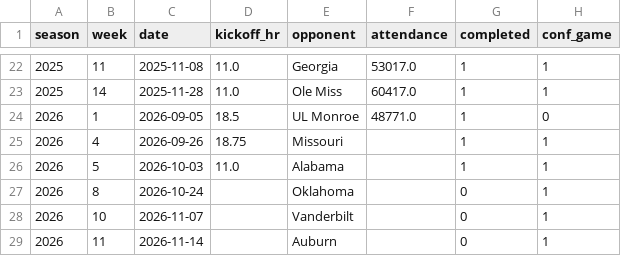
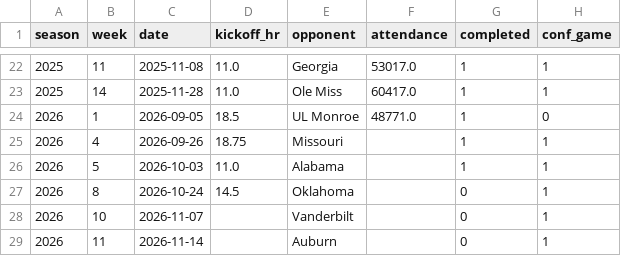
Before and after one commit to gardnerthornhill/msu-ticket-model, a CSV file: data/features.csv, drawn as a sheet; only a part is shown, gaps mark what is left out; the diff names each change by its address in the sheet, - before the commit and + after, or states it on an @@ line.

```diff
--- a/data/features.csv
+++ b/data/features.csv
-D27 (kickoff_hr): (empty)
+D27 (kickoff_hr): 14.5
```
Also changed, not shown: 37 other files.
